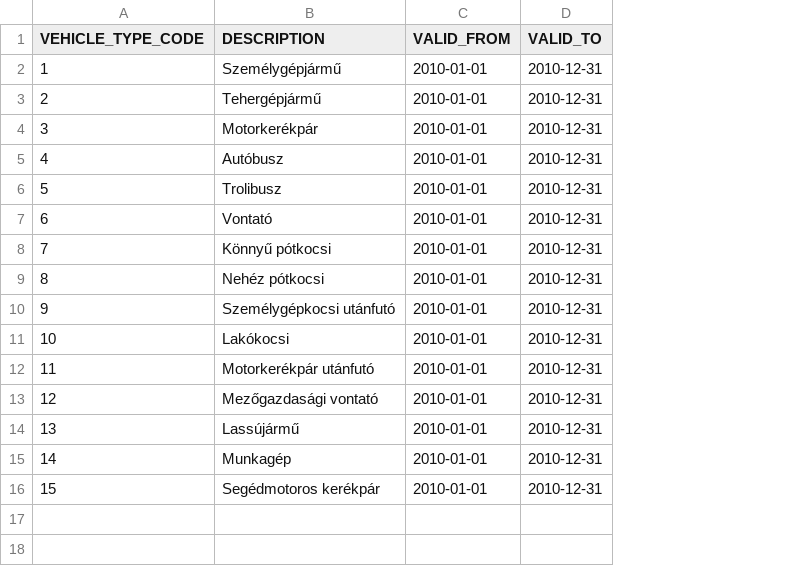
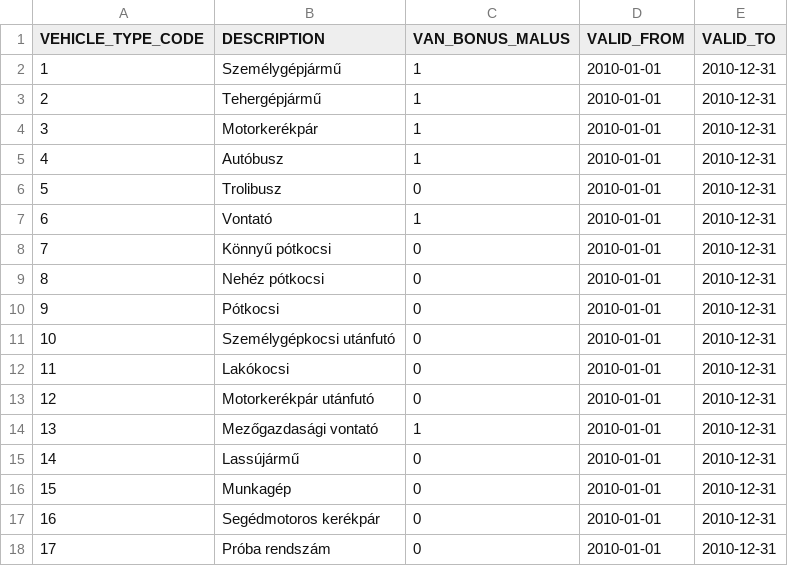
Before and after one commit to kishari/straw_creek_lite, a CSV file: src/main/rules/csv/VehicleTypeDef.csv, drawn as a sheet; addresses are those after the commit; the diff names each change by its address in the sheet, - before the commit and + after, or states it on an @@ line.

```diff
--- a/src/main/rules/csv/VehicleTypeDef.csv
+++ b/src/main/rules/csv/VehicleTypeDef.csv
+column C (VAN_BONUS_MALUS), rows 2-9: 1 | 1 | 1 | 1 | 0 | 1 | 0 | 0; rows 11-17: 0 | 0 | 0 | 1 | 0 | 0 | 0
+row 10: 9 | Pótkocsi | 0 | 2010-01-01 | 2010-12-31
@@ column A (VEHICLE_TYPE_CODE) renumbered between rows 11 and 17 @@
+row 18: 17 | Próba rendszám | 0 | 2010-01-01 | 2010-12-31
```
Also changed, not shown: src/main/rules/csv/BaseTariffDef.csv, src/main/rules/csv/MessageDef.csv, 5 other files.
